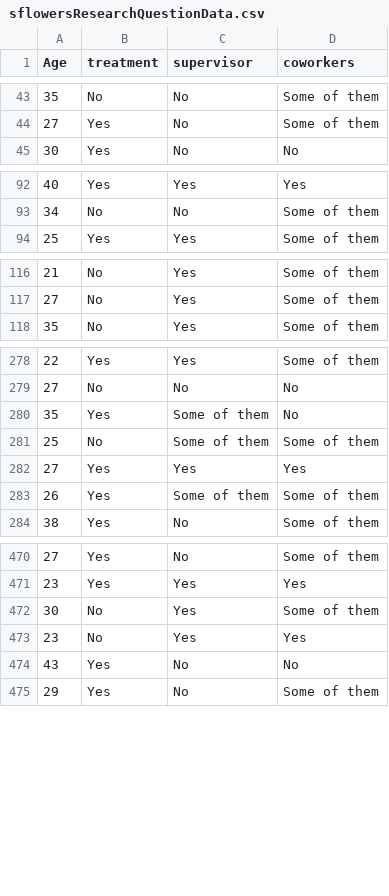
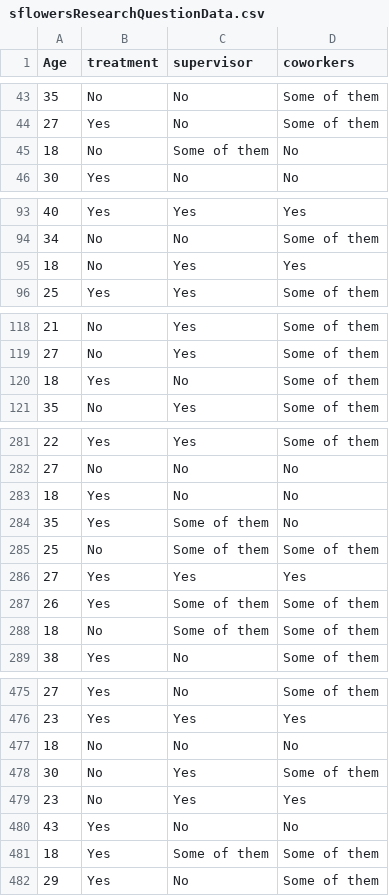
Before and after one commit to ubco-W2022T1-cosc301/project-group06, a CSV file: data/processed/sflowersResearchQuestionData.csv, drawn as a sheet; only a part is shown, gaps mark what is left out.

```diff
--- a/data/processed/sflowersResearchQuestionData.csv
+++ b/data/processed/sflowersResearchQuestionData.csv
@@ -44,2 +44,3 @@ Age,treatment,supervisor,coworkers
 27,Yes,No,Some of them
+18,No,Some of them,No
 30,Yes,No,No
@@ -93,2 +94,3 @@ Age,treatment,supervisor,coworkers
 34,No,No,Some of them
+18,No,Yes,Yes
 25,Yes,Yes,Some of them
@@ -117,2 +119,3 @@ Age,treatment,supervisor,coworkers
 27,No,Yes,Some of them
+18,Yes,No,Some of them
 35,No,Yes,Some of them
@@ -279,2 +282,3 @@ Age,treatment,supervisor,coworkers
 27,No,No,No
+18,Yes,No,No
 35,Yes,Some of them,No
@@ -283,2 +287,3 @@ Age,treatment,supervisor,coworkers
 26,Yes,Some of them,Some of them
+18,No,Some of them,Some of them
 38,Yes,No,Some of them
@@ -471,2 +476,3 @@ Age,treatment,supervisor,coworkers
 23,Yes,Yes,Yes
+18,No,No,No
 30,No,Yes,Some of them
@@ -474,2 +480,3 @@ Age,treatment,supervisor,coworkers
 43,Yes,No,No
+18,Yes,Some of them,Some of them
 29,Yes,No,Some of them
```
Also changed, not shown: 5 other files.
